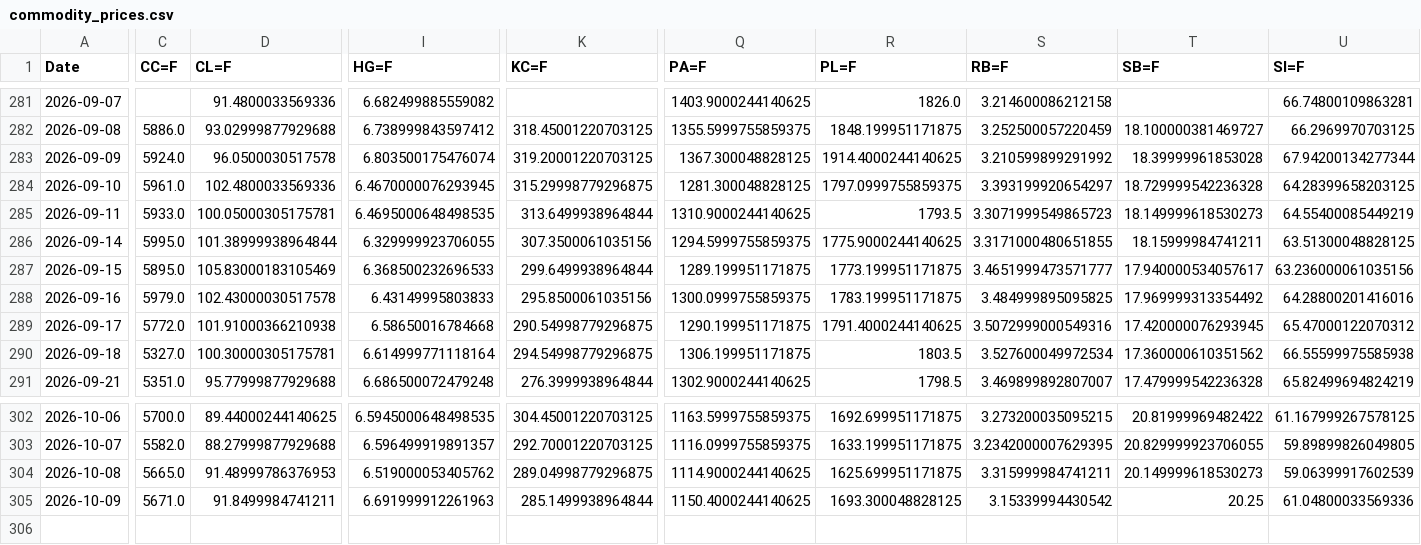
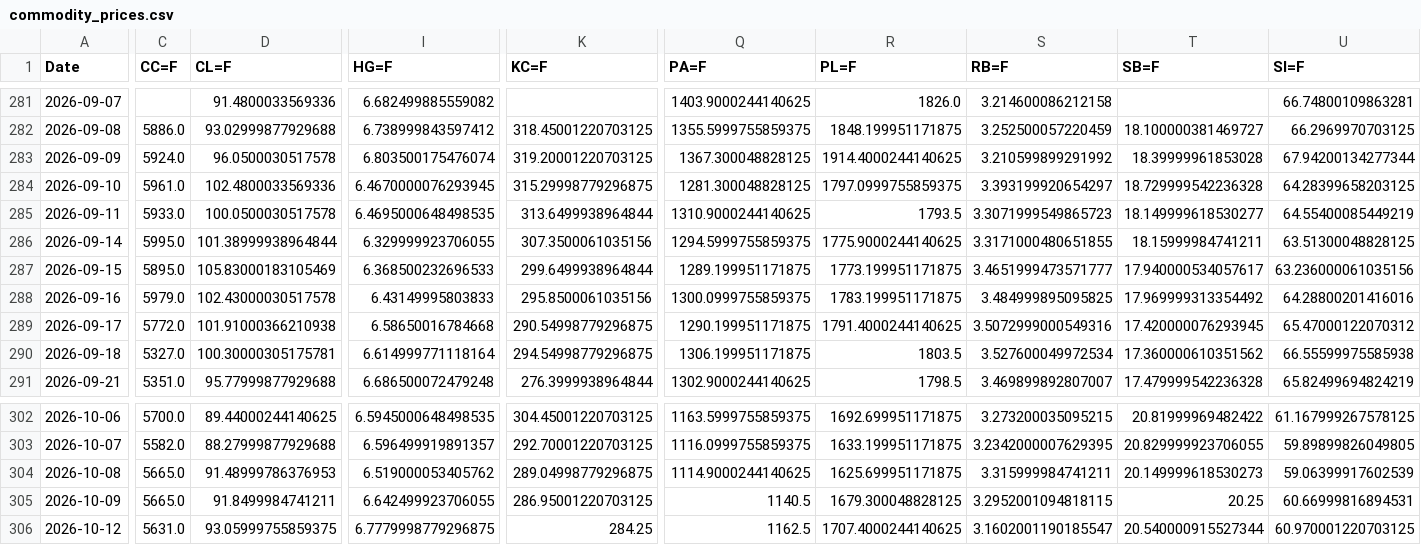
Before and after one commit to efranks0/market-monitor, a CSV file: data/cache/commodity_prices.csv, drawn as a sheet; only a part is shown, gaps mark what is left out; rows hold the shown columns only; the diff covers the shown part only; the diff names each change by its address in the sheet, - before the commit and + after, or states it on an @@ line.

```diff
--- a/data/cache/commodity_prices.csv
+++ b/data/cache/commodity_prices.csv
-D285 (CL=F): 100.05000305175781
+D285 (CL=F): 100.0500030517578
-T285 (SB=F): 18.149999618530273
+T285 (SB=F): 18.149999618530277
-C305 (CC=F): 5671.0
+C305 (CC=F): 5665.0
-I305 (HG=F): 6.691999912261963
+I305 (HG=F): 6.642499923706055
-K305 (KC=F): 285.1499938964844
+K305 (KC=F): 286.95001220703125
-Q305 (PA=F): 1150.4000244140625
+Q305 (PA=F): 1140.5
-R305 (PL=F): 1693.300048828125
+R305 (PL=F): 1679.300048828125
-S305 (RB=F): 3.15339994430542
+S305 (RB=F): 3.2952001094818115
-U305 (SI=F): 61.04800033569336
+U305 (SI=F): 60.66999816894531
+row 306: 2026-10-12 | 5631.0 | 93.05999755859375 | 6.7779998779296875 | 284.25 | 1162.5 | 1707.4000244140625 | 3.1602001190185547 | 20.540000915527344 | 60.970001220703125
```
Also changed, not shown: 7 edited cells elsewhere in this file, data/cache/crypto_prices.csv, 3 other files.
